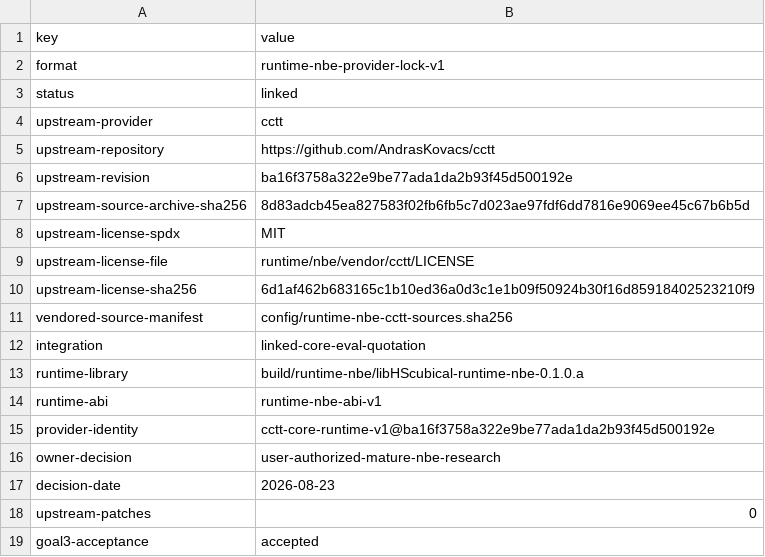
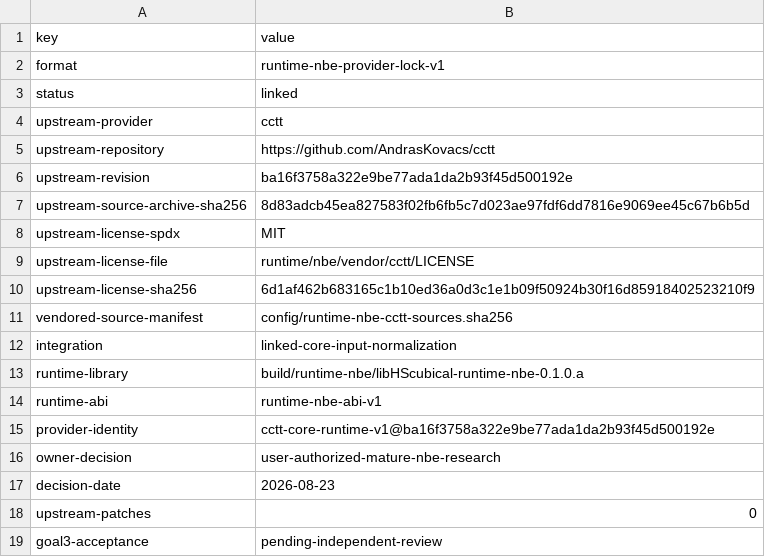
Before and after one commit to creator915/Lojita_test, a TSV file: cubical-agda-backend/config/runtime-nbe-provider.lock.tsv, drawn as a sheet.

Commit message:
fix(goal3): normalize real inputs and require exact Agda differential

```diff
--- a/cubical-agda-backend/config/runtime-nbe-provider.lock.tsv
+++ b/cubical-agda-backend/config/runtime-nbe-provider.lock.tsv
@@ -11,3 +11,3 @@ upstream-license-sha256	6d1af462b683165c1b10ed36a0d3c1e1b09f50924b30f16d85918402
 vendored-source-manifest	config/runtime-nbe-cctt-sources.sha256
-integration	linked-core-eval-quotation
+integration	linked-core-input-normalization
 runtime-library	build/runtime-nbe/libHScubical-runtime-nbe-0.1.0.a
@@ -18,2 +18,2 @@ decision-date	2026-08-23
 upstream-patches	0
-goal3-acceptance	accepted
+goal3-acceptance	pending-independent-review
```
Also changed, not shown: 21 other files.
